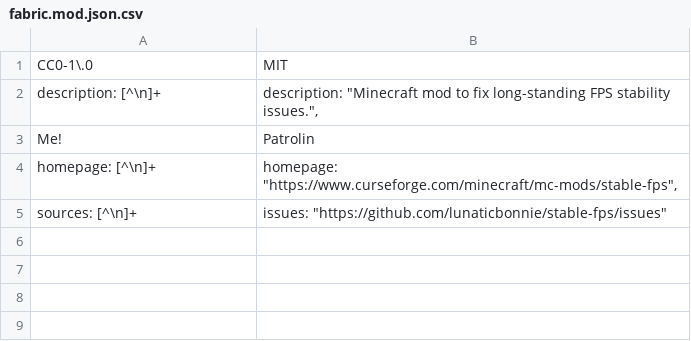
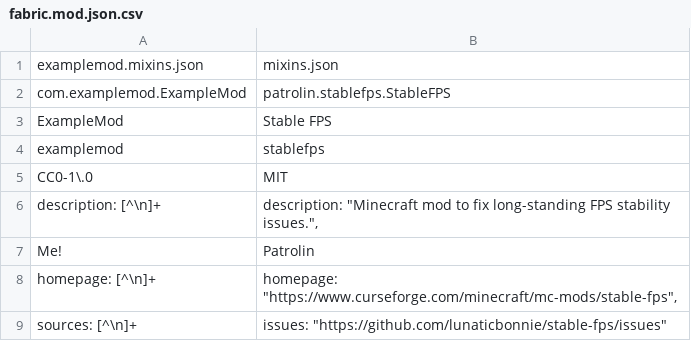
Before and after one commit to lunaticbonnie/stable-fps, a CSV file: overrides/src/main/resources/fabric.mod.json.csv, drawn as a sheet; the diff names each change by its address in the sheet, - before the commit and + after, or states it on an @@ line.

```diff
--- a/overrides/src/main/resources/fabric.mod.json.csv
+++ b/overrides/src/main/resources/fabric.mod.json.csv
+row 1: examplemod.mixins.json | mixins.json
+row 2: com.examplemod.ExampleMod | patrolin.stablefps.StableFPS
+row 3: ExampleMod | Stable FPS
+row 4: examplemod | stablefps
```
Also changed, not shown: 16 other files.
